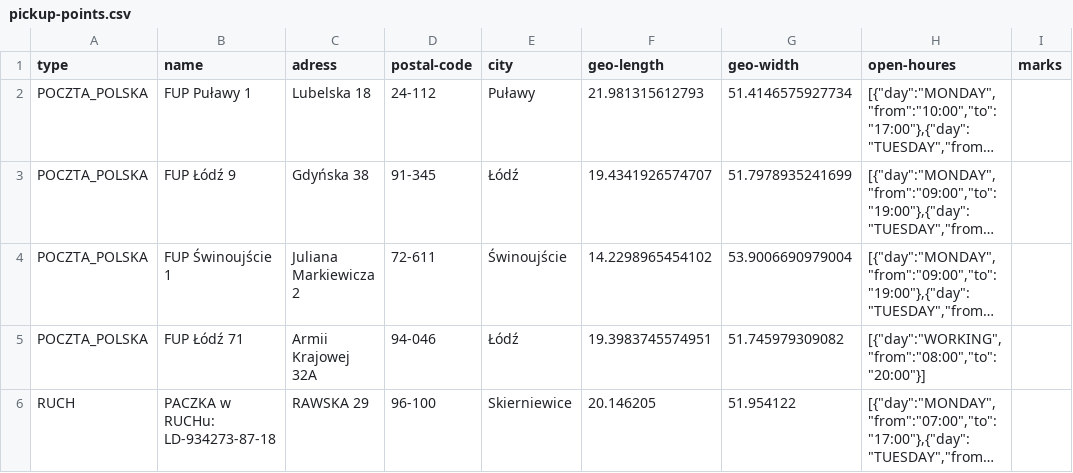
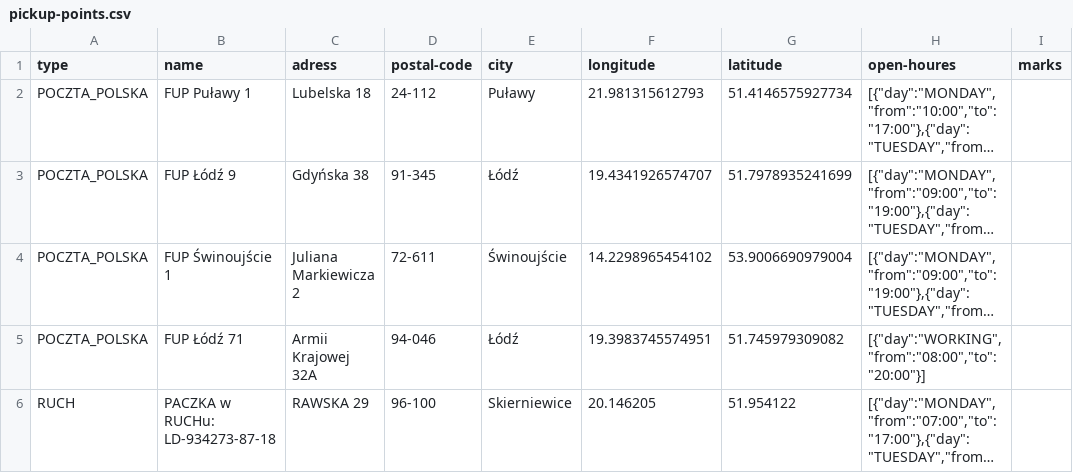
Before and after one commit to Mighty683/tor_STRUDELKIJS, a CSV file: backend/mocks/pickup-points.csv, drawn as a sheet; only a part is shown; long unchanged cells end in …; the diff names each change by its address in the sheet, - before the commit and + after, or states it on an @@ line.

Commit message:
backend/filtering-by-coordinates

```diff
--- a/backend/mocks/pickup-points.csv
+++ b/backend/mocks/pickup-points.csv
-F1: geo-length
+F1: longitude
-G1: geo-width
+G1: latitude
```
Also changed, not shown: 1 other file.
